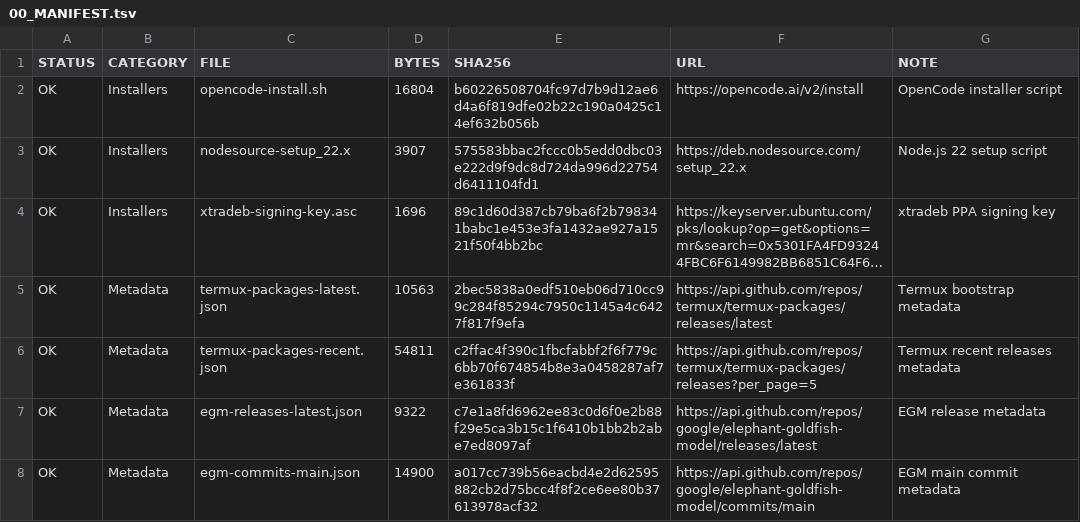
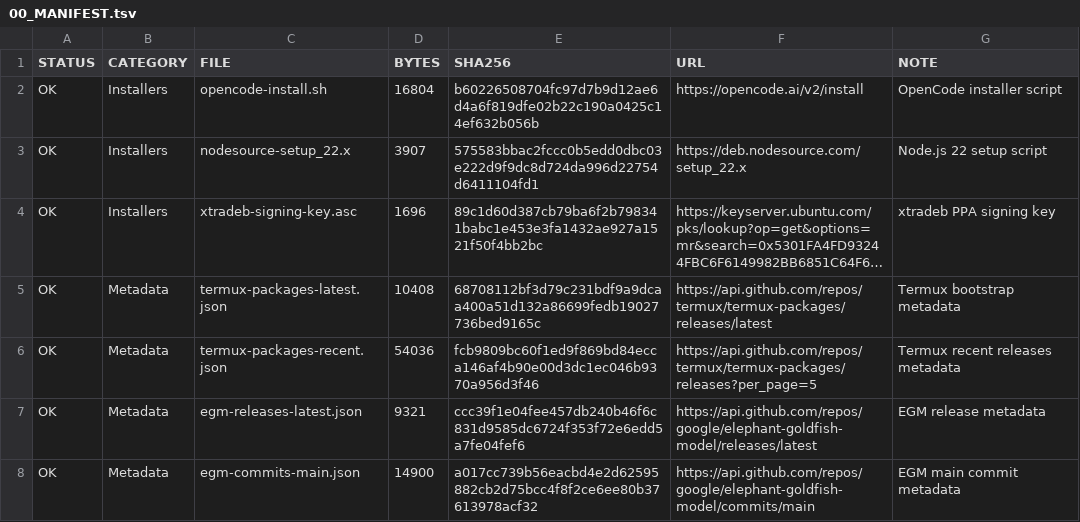
Before and after one commit to HassanDevo/Pico-Dev-RSS, a TSV file: 00_MANIFEST.tsv, drawn as a sheet; only a part is shown; long unchanged cells end in …; the diff covers the shown part only; the diff names each change by its address in the sheet, - before the commit and + after, or states it on an @@ line.

```diff
--- a/00_MANIFEST.tsv
+++ b/00_MANIFEST.tsv
-D5 (BYTES): 10563
+D5 (BYTES): 10408
-E5 (SHA256): 2bec5838a0edf510eb06d710cc99c284f85294c7950c1145a4c6427f817f9efa
+E5 (SHA256): 68708112bf3d79c231bdf9a9dcaa400a51d132a86699fedb19027736bed9165c
-D6 (BYTES): 54811
+D6 (BYTES): 54036
-E6 (SHA256): c2ffac4f390c1fbcfabbf2f6f779c6bb70f674854b8e3a0458287af7e361833f
+E6 (SHA256): fcb9809bc60f1ed9f869bd84ecca146af4b90e00d3dc1ec046b9370a956d3f46
-D7 (BYTES): 9322
+D7 (BYTES): 9321
-E7 (SHA256): c7e1a8fd6962ee83c0d6f0e2b88f29e5ca3b15c1f6410b1bb2b2abe7ed8097af
+E7 (SHA256): ccc39f1e04fee457db240b46f6c831d9585dc6724f353f72e6edd5a7fe04fef6
```
Also changed, not shown: 4 added rows, 3 removed rows and 35 edited cells elsewhere in this file, 5 other files.
